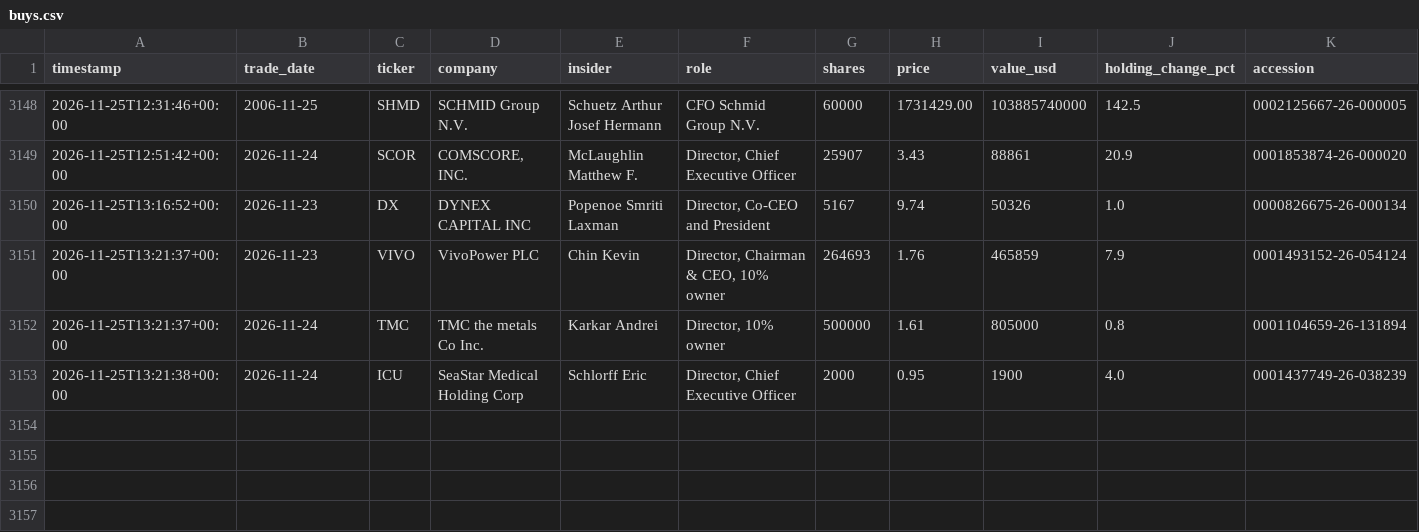
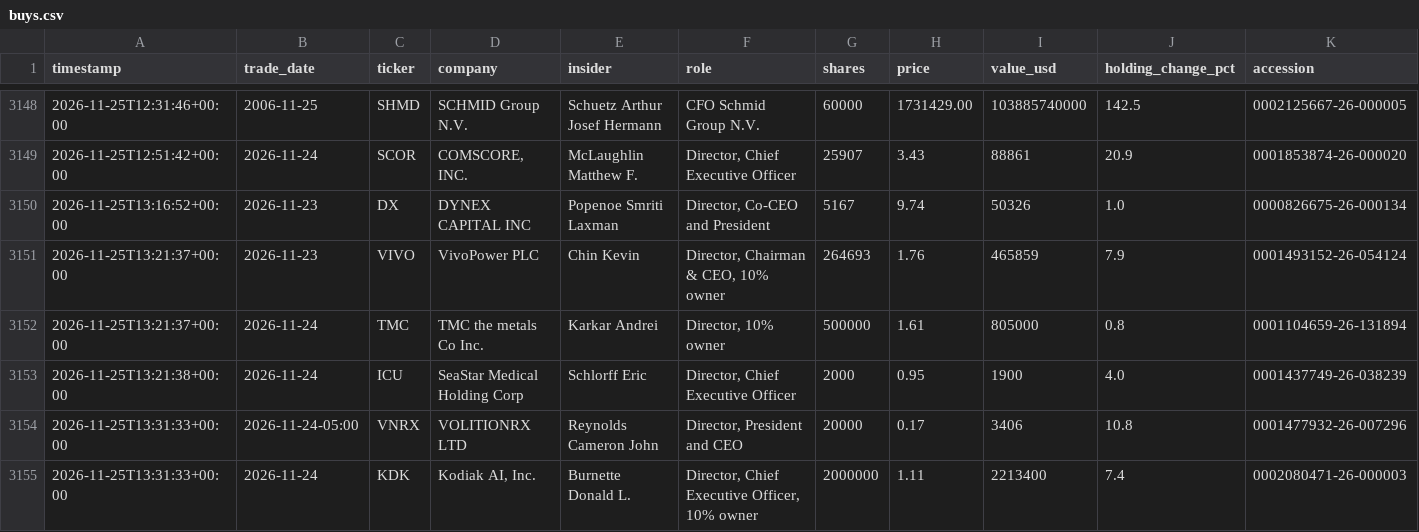
Before and after one commit to kiianwanted-byte/filings-monitor, a CSV file: data/buys.csv, drawn as a sheet; only a part is shown, gaps mark what is left out; the diff names each change by its address in the sheet, - before the commit and + after, or states it on an @@ line.

```diff
--- a/data/buys.csv
+++ b/data/buys.csv
+row 3154: 2026-11-25T13:31:33+00:00 | 2026-11-24-05:00 | VNRX | VOLITIONRX LTD | Reynolds Cameron John | Director, President and CEO | 20000 | 0.17 | 3406 | 10.8 | 0001477932-26-007296
+row 3155: 2026-11-25T13:31:33+00:00 | 2026-11-24 | KDK | Kodiak AI, Inc. | Burnette Donald L. | Director, Chief Executive Officer, 10% owner | 2000000 | 1.11 | 2213400 | 7.4 | 0002080471-26-000003
```
Also changed, not shown: 4 other files.
